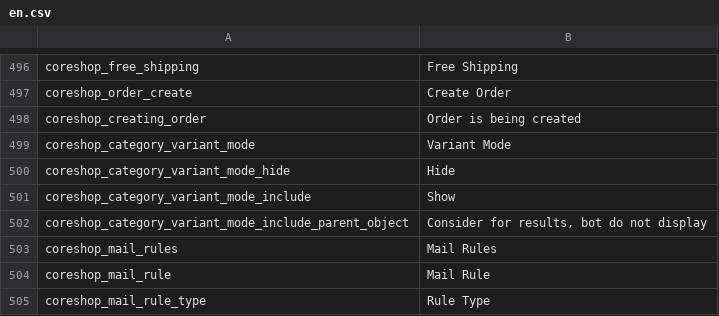
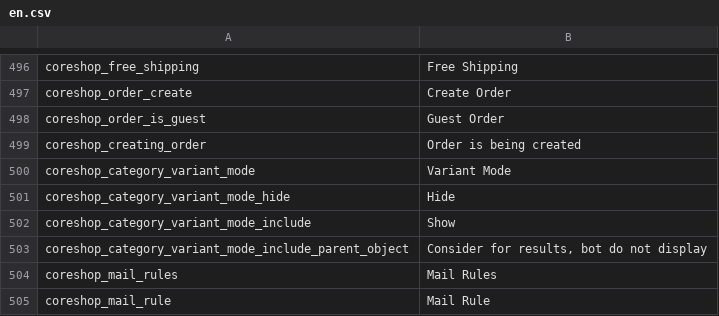
Before and after one commit to coreshop/CoreShop, a CSV file: static/texts/en.csv, drawn as a sheet; only a part is shown, gaps mark what is left out; the shorter side is filled out with more unchanged rows; the diff names each change by its address in the sheet, - before the commit and + after, or states it on an @@ line.

```diff
--- a/static/texts/en.csv
+++ b/static/texts/en.csv
+row 498: coreshop_order_is_guest | Guest Order
```
Also changed, not shown: static/texts/de.csv, 1 other file.
